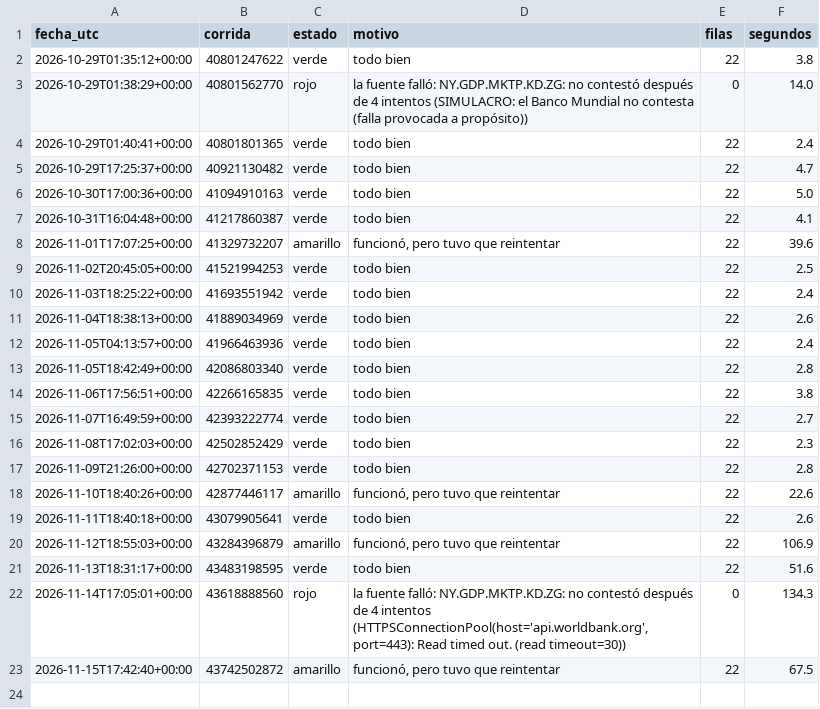
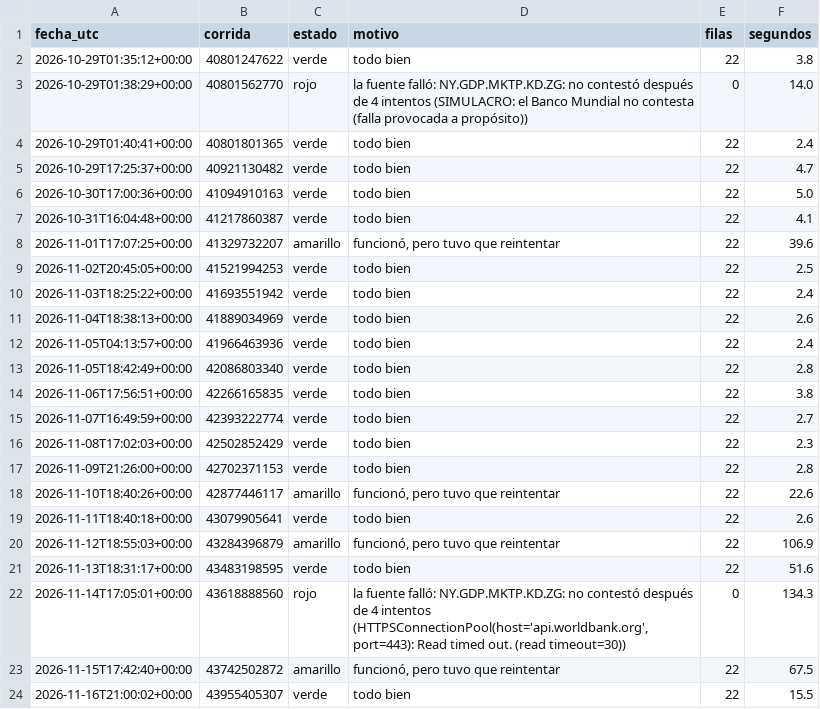
Before and after one commit to uide-programacion-inteligencia-mercados/observatorio-g03, a CSV file: logs/salud_g03.csv, drawn as a sheet; the diff names each change by its address in the sheet, - before the commit and + after, or states it on an @@ line.

Commit message:
Corrida 37 del 2026-11-16 (success)

```diff
--- a/logs/salud_g03.csv
+++ b/logs/salud_g03.csv
+row 24: 2026-11-16T21:00:02+00:00 | 43955405307 | verde | todo bien | 22 | 15.5
```
Also changed, not shown: 2 other files.
